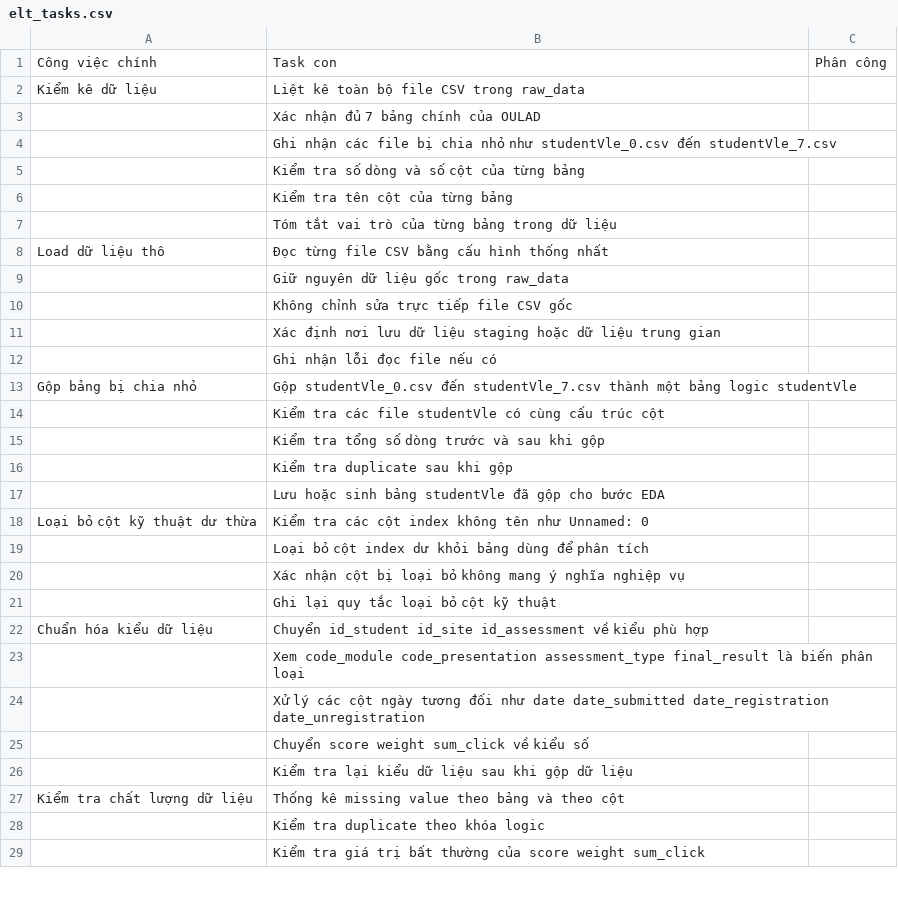
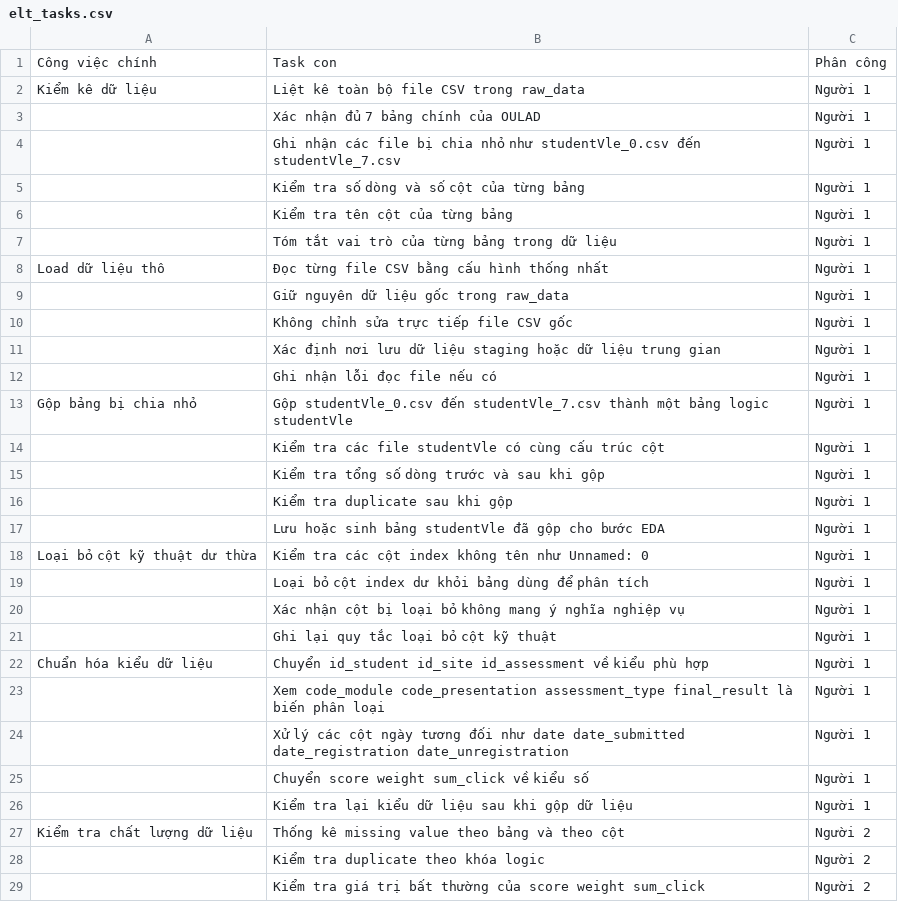
Before and after one commit to LuongAnh1/oulad-data-warehouse, a CSV file: docs/ETL/elt_tasks.csv, drawn as a sheet; only a part is shown; the diff covers the shown part only.

Commit message:
Refactor ETL task list for clarity and consistency

```diff
--- a/docs/ETL/elt_tasks.csv
+++ b/docs/ETL/elt_tasks.csv
@@ -2,28 +2,28 @@
-"Kiểm kê dữ liệu","Liệt kê toàn bộ file CSV trong raw_data",""
-"","Xác nhận đủ 7 bảng chính của OULAD",""
-"","Ghi nhận các file bị chia nhỏ như studentVle_0.csv đến studentVle_7.csv",""
-"","Kiểm tra số dòng và số cột của từng bảng",""
-"","Kiểm tra tên cột của từng bảng",""
-"","Tóm tắt vai trò của từng bảng trong dữ liệu",""
-"Load dữ liệu thô","Đọc từng file CSV bằng cấu hình thống nhất",""
-"","Giữ nguyên dữ liệu gốc trong raw_data",""
-"","Không chỉnh sửa trực tiếp file CSV gốc",""
-"","Xác định nơi lưu dữ liệu staging hoặc dữ liệu trung gian",""
-"","Ghi nhận lỗi đọc file nếu có",""
-"Gộp bảng bị chia nhỏ","Gộp studentVle_0.csv đến studentVle_7.csv thành một bảng logic studentVle",""
-"","Kiểm tra các file studentVle có cùng cấu trúc cột",""
-"","Kiểm tra tổng số dòng trước và sau khi gộp",""
-"","Kiểm tra duplicate sau khi gộp",""
-"","Lưu hoặc sinh bảng studentVle đã gộp cho bước EDA",""
-"Loại bỏ cột kỹ thuật dư thừa","Kiểm tra các cột index không tên như Unnamed: 0",""
-"","Loại bỏ cột index dư khỏi bảng dùng để phân tích",""
-"","Xác nhận cột bị loại bỏ không mang ý nghĩa nghiệp vụ",""
-"","Ghi lại quy tắc loại bỏ cột kỹ thuật",""
-"Chuẩn hóa kiểu dữ liệu","Chuyển id_student id_site id_assessment về kiểu phù hợp",""
-"","Xem code_module code_presentation assessment_type final_result là biến phân loại",""
-"","Xử lý các cột ngày tương đối như date date_submitted date_registration date_unregistration",""
-"","Chuyển score weight sum_click về kiểu số",""
-"","Kiểm tra lại kiểu dữ liệu sau khi gộp dữ liệu",""
-"Kiểm tra chất lượng dữ liệu","Thống kê missing value theo bảng và theo cột",""
-"","Kiểm tra duplicate theo khóa logic",""
-"","Kiểm tra giá trị bất thường của score weight sum_click",""
+Kiểm kê dữ liệu,Liệt kê toàn bộ file CSV trong raw_data,Người 1
+,Xác nhận đủ 7 bảng chính của OULAD,Người 1
+,Ghi nhận các file bị chia nhỏ như studentVle_0.csv đến studentVle_7.csv,Người 1
+,Kiểm tra số dòng và số cột của từng bảng,Người 1
+,Kiểm tra tên cột của từng bảng,Người 1
+,Tóm tắt vai trò của từng bảng trong dữ liệu,Người 1
+Load dữ liệu thô,Đọc từng file CSV bằng cấu hình thống nhất,Người 1
+,Giữ nguyên dữ liệu gốc trong raw_data,Người 1
+,Không chỉnh sửa trực tiếp file CSV gốc,Người 1
+,Xác định nơi lưu dữ liệu staging hoặc dữ liệu trung gian,Người 1
+,Ghi nhận lỗi đọc file nếu có,Người 1
+Gộp bảng bị chia nhỏ,Gộp studentVle_0.csv đến studentVle_7.csv thành một bảng logic studentVle,Người 1
+,Kiểm tra các file studentVle có cùng cấu trúc cột,Người 1
+,Kiểm tra tổng số dòng trước và sau khi gộp,Người 1
+,Kiểm tra duplicate sau khi gộp,Người 1
+,Lưu hoặc sinh bảng studentVle đã gộp cho bước EDA,Người 1
+Loại bỏ cột kỹ thuật dư thừa,Kiểm tra các cột index không tên như Unnamed: 0,Người 1
+,Loại bỏ cột index dư khỏi bảng dùng để phân tích,Người 1
+,Xác nhận cột bị loại bỏ không mang ý nghĩa nghiệp vụ,Người 1
+,Ghi lại quy tắc loại bỏ cột kỹ thuật,Người 1
+Chuẩn hóa kiểu dữ liệu,Chuyển id_student id_site id_assessment về kiểu phù hợp,Người 1
+,Xem code_module code_presentation assessment_type final_result là biến phân loại,Người 1
+,Xử lý các cột ngày tương đối như date date_submitted date_registration date_unregistration,Người 1
+,Chuyển score weight sum_click về kiểu số,Người 1
+,Kiểm tra lại kiểu dữ liệu sau khi gộp dữ liệu,Người 1
+Kiểm tra chất lượng dữ liệu,Thống kê missing value theo bảng và theo cột,Người 2
+,Kiểm tra duplicate theo khóa logic,Người 2
+,Kiểm tra giá trị bất thường của score weight sum_click,Người 2
```
Also changed, not shown: 28 edited cells elsewhere in this file.
